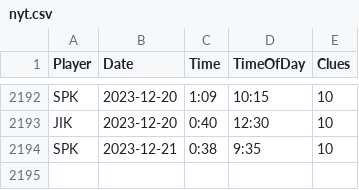
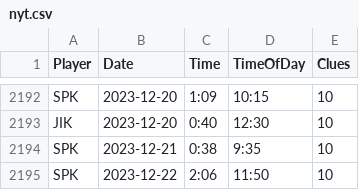
Before and after one commit to spkaluzny/nyt_mini_crossword, a CSV file: data/nyt.csv, drawn as a sheet; only a part is shown, gaps mark what is left out; the diff names each change by its address in the sheet, - before the commit and + after, or states it on an @@ line.

Commit message:
Added new observations

```diff
--- a/data/nyt.csv
+++ b/data/nyt.csv
+row 2195: SPK | 2023-12-22 | 2:06 | 11:50 | 10
```
